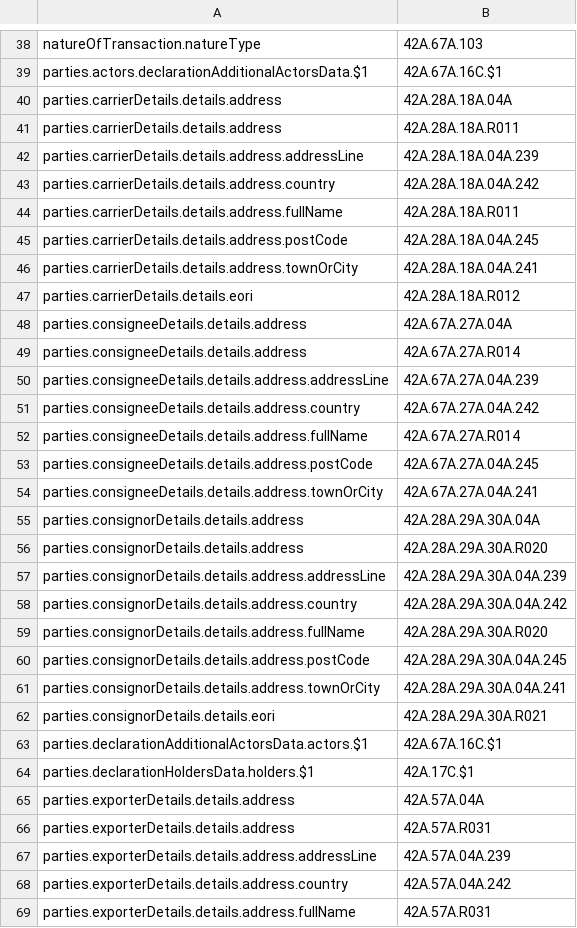
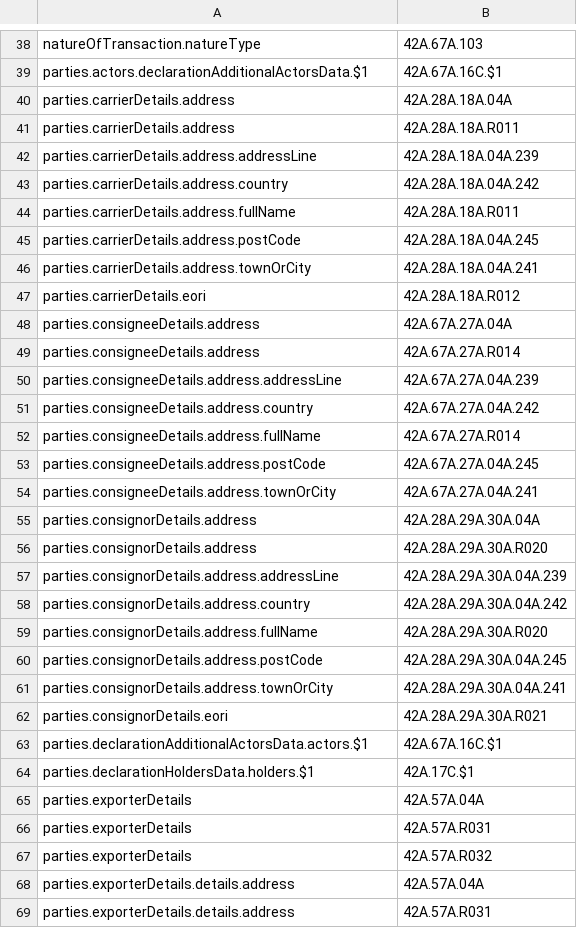
Before and after one commit to hmrc/customs-declare-exports, a CSV file: conf/exports-wco-mapping.csv, drawn as a sheet; only a part is shown, gaps mark what is left out; the shorter side is filled out with more unchanged rows.

Commit message:
CEDS-4787 Correct field pointers in BE mapping file to match DIffTools output

```diff
--- a/conf/exports-wco-mapping.csv
+++ b/conf/exports-wco-mapping.csv
@@ -39,27 +39,30 @@ natureOfTransaction.natureType|42A.67A.103
 parties.actors.declarationAdditionalActorsData.$1|42A.67A.16C.$1
-parties.carrierDetails.details.address|42A.28A.18A.04A
-parties.carrierDetails.details.address|42A.28A.18A.R011
-parties.carrierDetails.details.address.addressLine|42A.28A.18A.04A.239
-parties.carrierDetails.details.address.country|42A.28A.18A.04A.242
-parties.carrierDetails.details.address.fullName|42A.28A.18A.R011
-parties.carrierDetails.details.address.postCode|42A.28A.18A.04A.245
-parties.carrierDetails.details.address.townOrCity|42A.28A.18A.04A.241
-parties.carrierDetails.details.eori|42A.28A.18A.R012
-parties.consigneeDetails.details.address|42A.67A.27A.04A
-parties.consigneeDetails.details.address|42A.67A.27A.R014
-parties.consigneeDetails.details.address.addressLine|42A.67A.27A.04A.239
-parties.consigneeDetails.details.address.country|42A.67A.27A.04A.242
-parties.consigneeDetails.details.address.fullName|42A.67A.27A.R014
-parties.consigneeDetails.details.address.postCode|42A.67A.27A.04A.245
-parties.consigneeDetails.details.address.townOrCity|42A.67A.27A.04A.241
-parties.consignorDetails.details.address|42A.28A.29A.30A.04A
-parties.consignorDetails.details.address|42A.28A.29A.30A.R020
-parties.consignorDetails.details.address.addressLine|42A.28A.29A.30A.04A.239
-parties.consignorDetails.details.address.country|42A.28A.29A.30A.04A.242
-parties.consignorDetails.details.address.fullName|42A.28A.29A.30A.R020
-parties.consignorDetails.details.address.postCode|42A.28A.29A.30A.04A.245
-parties.consignorDetails.details.address.townOrCity|42A.28A.29A.30A.04A.241
-parties.consignorDetails.details.eori|42A.28A.29A.30A.R021
+parties.carrierDetails.address|42A.28A.18A.04A
+parties.carrierDetails.address|42A.28A.18A.R011
+parties.carrierDetails.address.addressLine|42A.28A.18A.04A.239
+parties.carrierDetails.address.country|42A.28A.18A.04A.242
+parties.carrierDetails.address.fullName|42A.28A.18A.R011
+parties.carrierDetails.address.postCode|42A.28A.18A.04A.245
+parties.carrierDetails.address.townOrCity|42A.28A.18A.04A.241
+parties.carrierDetails.eori|42A.28A.18A.R012
+parties.consigneeDetails.address|42A.67A.27A.04A
+parties.consigneeDetails.address|42A.67A.27A.R014
+parties.consigneeDetails.address.addressLine|42A.67A.27A.04A.239
+parties.consigneeDetails.address.country|42A.67A.27A.04A.242
+parties.consigneeDetails.address.fullName|42A.67A.27A.R014
+parties.consigneeDetails.address.postCode|42A.67A.27A.04A.245
+parties.consigneeDetails.address.townOrCity|42A.67A.27A.04A.241
+parties.consignorDetails.address|42A.28A.29A.30A.04A
+parties.consignorDetails.address|42A.28A.29A.30A.R020
+parties.consignorDetails.address.addressLine|42A.28A.29A.30A.04A.239
+parties.consignorDetails.address.country|42A.28A.29A.30A.04A.242
+parties.consignorDetails.address.fullName|42A.28A.29A.30A.R020
+parties.consignorDetails.address.postCode|42A.28A.29A.30A.04A.245
+parties.consignorDetails.address.townOrCity|42A.28A.29A.30A.04A.241
+parties.consignorDetails.eori|42A.28A.29A.30A.R021
 parties.declarationAdditionalActorsData.actors.$1|42A.67A.16C.$1
 parties.declarationHoldersData.holders.$1|42A.17C.$1
+parties.exporterDetails|42A.57A.04A
+parties.exporterDetails|42A.57A.R031
+parties.exporterDetails|42A.57A.R032
 parties.exporterDetails.details.address|42A.57A.04A
```
